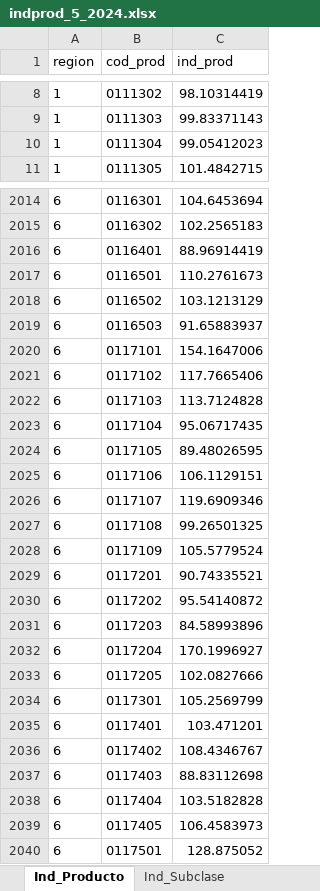
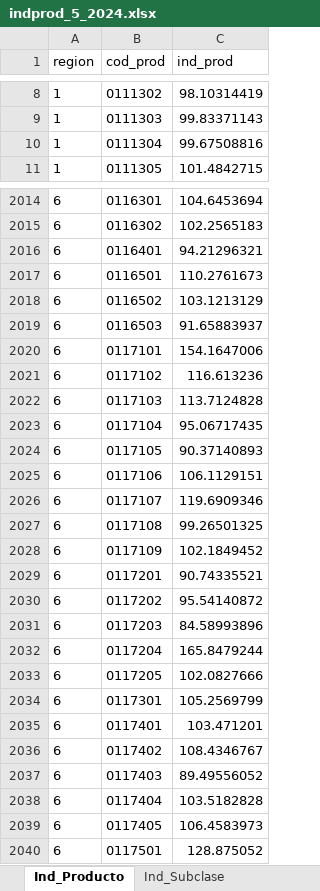
Before and after one commit to ShannonNCM/ComparacionCalculoIPC, an Excel workbook: indprod_5_2024.xlsx, sheet Ind_Producto, drawn as a sheet; only a part is shown, gaps mark what is left out; values as stored, in another font and other column widths than the file's, no borders; the diff covers the shown part only; the diff names each change by its address in the sheet, - before the commit and + after, or states it on an @@ line.

```diff
--- a/indprod_5_2024.xlsx (sheet Ind_Producto)
+++ b/indprod_5_2024.xlsx (sheet Ind_Producto)
-C10 (ind_prod): 99.05412023
+C10 (ind_prod): 99.67508816
-C2016 (ind_prod): 88.96914419
+C2016 (ind_prod): 94.21296321
-C2021 (ind_prod): 117.7665406
+C2021 (ind_prod): 116.613236
-C2024 (ind_prod): 89.48026595
+C2024 (ind_prod): 90.37140893
-C2028 (ind_prod): 105.5779524
+C2028 (ind_prod): 102.1849452
-C2032 (ind_prod): 170.1996927
+C2032 (ind_prod): 165.8479244
-C2037 (ind_prod): 88.83112698
+C2037 (ind_prod): 89.49556052
```
Also changed, not shown: 24 edited cells elsewhere in this sheet, sheet Incid_Prod, sheet Ind_Subclase, sheet Ind_Rep_Prod, sheet Ind_Clase, sheet Ind_Rep_Subclase, sheet Ind_Div, 8 more sheets, 3 other files.
